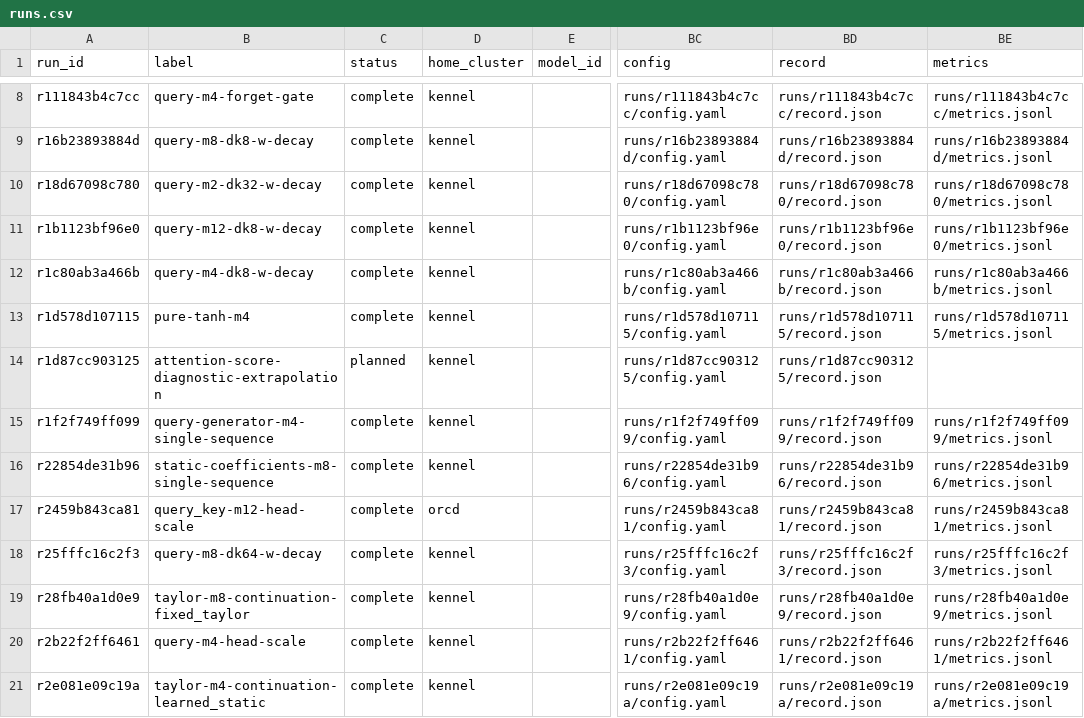
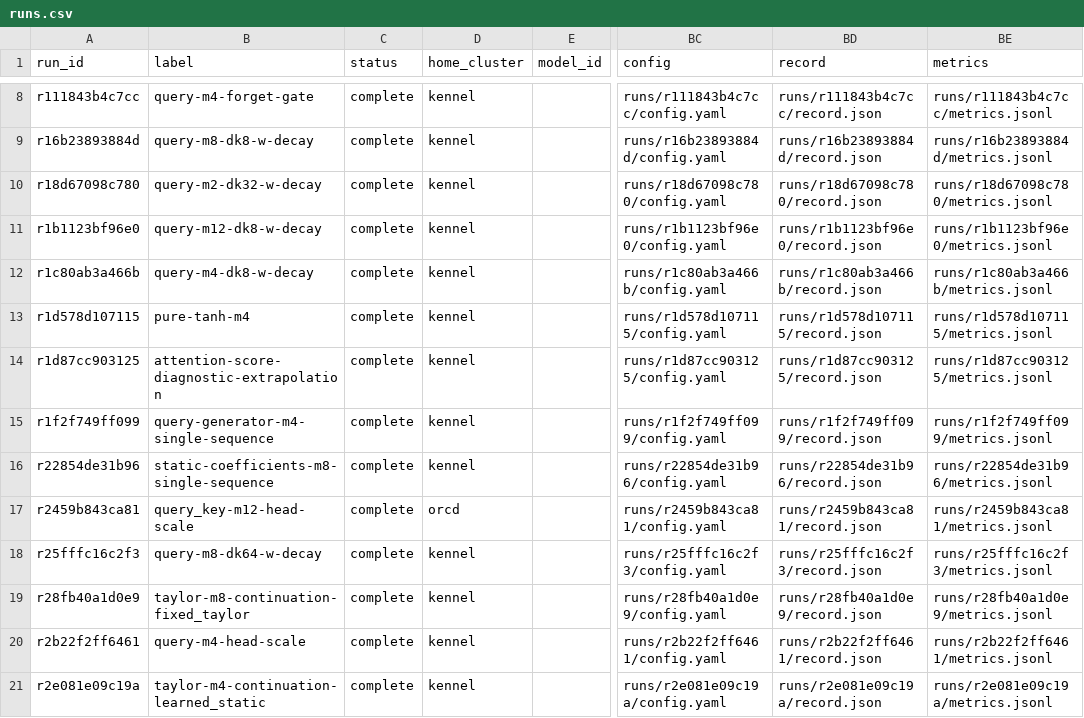
Before and after one commit to rafaelhanashiro/functional-memory, a CSV file: experiments/transformer_pp/runs.csv, drawn as a sheet; only a part is shown, gaps mark what is left out; the diff names each change by its address in the sheet, - before the commit and + after, or states it on an @@ line.

```diff
--- a/experiments/transformer_pp/runs.csv
+++ b/experiments/transformer_pp/runs.csv
-C14 (status): planned
+C14 (status): complete
-BE14 (metrics): (empty)
+BE14 (metrics): runs/r1d87cc903125/metrics.jsonl
```
Also changed, not shown: 13 other files.
